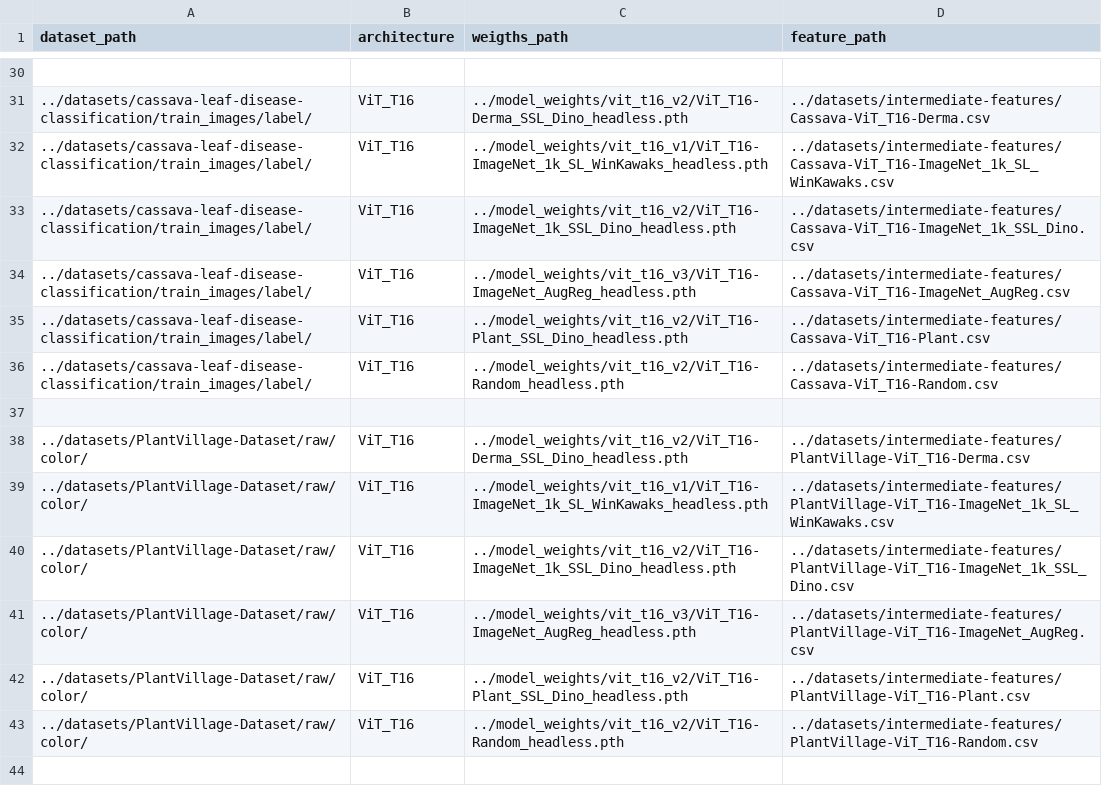
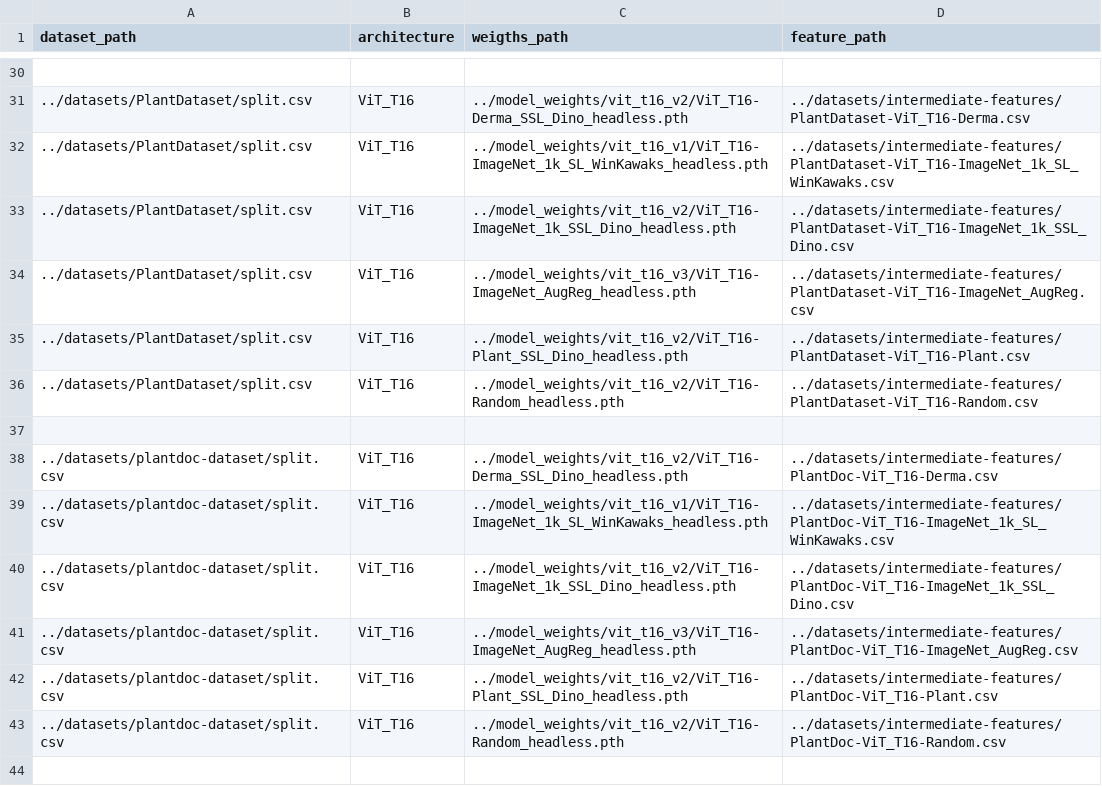
Before and after one commit to AlexanderPeter/thesis, a CSV file: code/configs/tasks-configuration-new.csv, drawn as a sheet; only a part is shown, gaps mark what is left out; the diff covers the shown part only.

```diff
--- a/code/configs/tasks-configuration-new.csv
+++ b/code/configs/tasks-configuration-new.csv
@@ -30,15 +30,15 @@ dataset_path,architecture,weigths_path,feature_path
 
-../datasets/cassava-leaf-disease-classification/train_images/label/,ViT_T16,../model_weights/vit_t16_v2/ViT_T16-Derma_SSL_Dino_headless.pth,../datasets/intermediate-features/Cassava-ViT_T16-Derma.csv
-../datasets/cassava-leaf-disease-classification/train_images/label/,ViT_T16,../model_weights/vit_t16_v1/ViT_T16-ImageNet_1k_SL_WinKawaks_headless.pth,../datasets/intermediate-features/Cassava-ViT_T16-ImageNet_1k_SL_WinKawaks.csv
-../datasets/cassava-leaf-disease-classification/train_images/label/,ViT_T16,../model_weights/vit_t16_v2/ViT_T16-ImageNet_1k_SSL_Dino_headless.pth,../datasets/intermediate-features/Cassava-ViT_T16-ImageNet_1k_SSL_Dino.csv
-../datasets/cassava-leaf-disease-classification/train_images/label/,ViT_T16,../model_weights/vit_t16_v3/ViT_T16-ImageNet_AugReg_headless.pth,../datasets/intermediate-features/Cassava-ViT_T16-ImageNet_AugReg.csv
-../datasets/cassava-leaf-disease-classification/train_images/label/,ViT_T16,../model_weights/vit_t16_v2/ViT_T16-Plant_SSL_Dino_headless.pth,../datasets/intermediate-features/Cassava-ViT_T16-Plant.csv
-../datasets/cassava-leaf-disease-classification/train_images/label/,ViT_T16,../model_weights/vit_t16_v2/ViT_T16-Random_headless.pth,../datasets/intermediate-features/Cassava-ViT_T16-Random.csv
+../datasets/PlantDataset/split.csv,ViT_T16,../model_weights/vit_t16_v2/ViT_T16-Derma_SSL_Dino_headless.pth,../datasets/intermediate-features/PlantDataset-ViT_T16-Derma.csv
+../datasets/PlantDataset/split.csv,ViT_T16,../model_weights/vit_t16_v1/ViT_T16-ImageNet_1k_SL_WinKawaks_headless.pth,../datasets/intermediate-features/PlantDataset-ViT_T16-ImageNet_1k_SL_WinKawaks.csv
+../datasets/PlantDataset/split.csv,ViT_T16,../model_weights/vit_t16_v2/ViT_T16-ImageNet_1k_SSL_Dino_headless.pth,../datasets/intermediate-features/PlantDataset-ViT_T16-ImageNet_1k_SSL_Dino.csv
+../datasets/PlantDataset/split.csv,ViT_T16,../model_weights/vit_t16_v3/ViT_T16-ImageNet_AugReg_headless.pth,../datasets/intermediate-features/PlantDataset-ViT_T16-ImageNet_AugReg.csv
+../datasets/PlantDataset/split.csv,ViT_T16,../model_weights/vit_t16_v2/ViT_T16-Plant_SSL_Dino_headless.pth,../datasets/intermediate-features/PlantDataset-ViT_T16-Plant.csv
+../datasets/PlantDataset/split.csv,ViT_T16,../model_weights/vit_t16_v2/ViT_T16-Random_headless.pth,../datasets/intermediate-features/PlantDataset-ViT_T16-Random.csv
 
-../datasets/PlantVillage-Dataset/raw/color/,ViT_T16,../model_weights/vit_t16_v2/ViT_T16-Derma_SSL_Dino_headless.pth,../datasets/intermediate-features/PlantVillage-ViT_T16-Derma.csv
-../datasets/PlantVillage-Dataset/raw/color/,ViT_T16,../model_weights/vit_t16_v1/ViT_T16-ImageNet_1k_SL_WinKawaks_headless.pth,../datasets/intermediate-features/PlantVillage-ViT_T16-ImageNet_1k_SL_WinKawaks.csv
-../datasets/PlantVillage-Dataset/raw/color/,ViT_T16,../model_weights/vit_t16_v2/ViT_T16-ImageNet_1k_SSL_Dino_headless.pth,../datasets/intermediate-features/PlantVillage-ViT_T16-ImageNet_1k_SSL_Dino.csv
-../datasets/PlantVillage-Dataset/raw/color/,ViT_T16,../model_weights/vit_t16_v3/ViT_T16-ImageNet_AugReg_headless.pth,../datasets/intermediate-features/PlantVillage-ViT_T16-ImageNet_AugReg.csv
-../datasets/PlantVillage-Dataset/raw/color/,ViT_T16,../model_weights/vit_t16_v2/ViT_T16-Plant_SSL_Dino_headless.pth,../datasets/intermediate-features/PlantVillage-ViT_T16-Plant.csv
-../datasets/PlantVillage-Dataset/raw/color/,ViT_T16,../model_weights/vit_t16_v2/ViT_T16-Random_headless.pth,../datasets/intermediate-features/PlantVillage-ViT_T16-Random.csv
+../datasets/plantdoc-dataset/split.csv,ViT_T16,../model_weights/vit_t16_v2/ViT_T16-Derma_SSL_Dino_headless.pth,../datasets/intermediate-features/PlantDoc-ViT_T16-Derma.csv
+../datasets/plantdoc-dataset/split.csv,ViT_T16,../model_weights/vit_t16_v1/ViT_T16-ImageNet_1k_SL_WinKawaks_headless.pth,../datasets/intermediate-features/PlantDoc-ViT_T16-ImageNet_1k_SL_WinKawaks.csv
+../datasets/plantdoc-dataset/split.csv,ViT_T16,../model_weights/vit_t16_v2/ViT_T16-ImageNet_1k_SSL_Dino_headless.pth,../datasets/intermediate-features/PlantDoc-ViT_T16-ImageNet_1k_SSL_Dino.csv
+../datasets/plantdoc-dataset/split.csv,ViT_T16,../model_weights/vit_t16_v3/ViT_T16-ImageNet_AugReg_headless.pth,../datasets/intermediate-features/PlantDoc-ViT_T16-ImageNet_AugReg.csv
+../datasets/plantdoc-dataset/split.csv,ViT_T16,../model_weights/vit_t16_v2/ViT_T16-Plant_SSL_Dino_headless.pth,../datasets/intermediate-features/PlantDoc-ViT_T16-Plant.csv
+../datasets/plantdoc-dataset/split.csv,ViT_T16,../model_weights/vit_t16_v2/ViT_T16-Random_headless.pth,../datasets/intermediate-features/PlantDoc-ViT_T16-Random.csv
 
```
Also changed, not shown: 48 edited cells elsewhere in this file, 14 other files.
